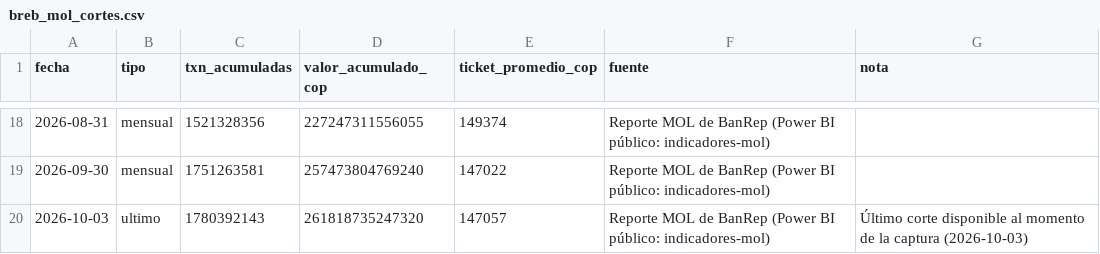
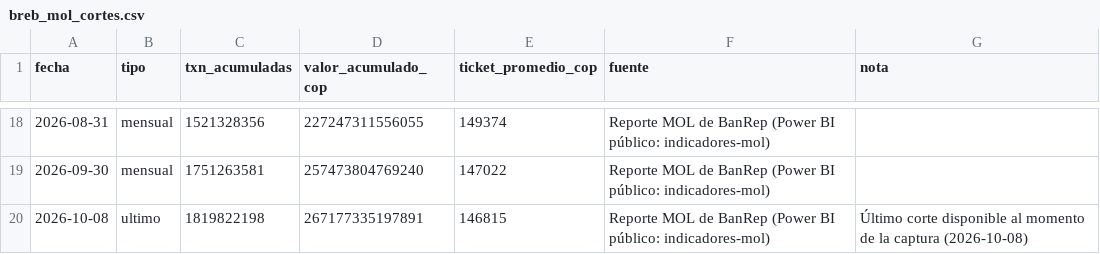
Before and after one commit to danielcastaed/breb-intelligence, a CSV file: data/breb_mol_cortes.csv, drawn as a sheet; only a part is shown, gaps mark what is left out; removed rows and columns are numbered as before the commit, all else as after; the diff names each change by its address in the sheet, - before the commit and + after, or states it on an @@ line.

```diff
--- a/data/breb_mol_cortes.csv
+++ b/data/breb_mol_cortes.csv
-row 20: 2026-10-03 | ultimo | 1780392143 | 261818735247320 | 147057 | Reporte MOL de BanRep (Power BI público: indicadores-mol) | Último corte disponible al momento de la captura (2026-10-03)
+row 20: 2026-10-08 | ultimo | 1819822198 | 267177335197891 | 146815 | Reporte MOL de BanRep (Power BI público: indicadores-mol) | Último corte disponible al momento de la captura (2026-10-08)
```
Also changed, not shown: data/breb_diario_mol.csv, data/breb_dice_composicion.csv, 3 other files.
